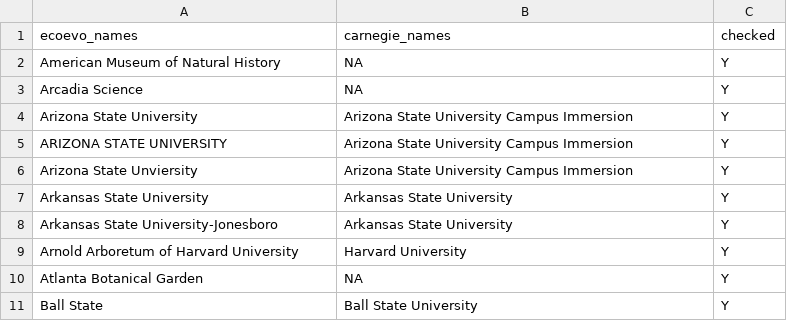
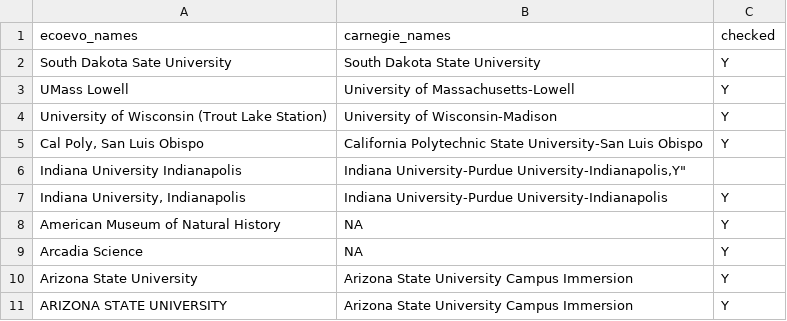
Before and after one commit to mikeblazanin/ecoevojobsR, a CSV file: data-raw/aliases.csv, drawn as a sheet; only a part is shown; the shorter side is filled out with more unchanged rows; the diff names each change by its address in the sheet, - before the commit and + after, or states it on an @@ line.

Commit message:
Updated aliases

```diff
--- a/data-raw/aliases.csv
+++ b/data-raw/aliases.csv
+row 2: South Dakota Sate University | South Dakota State University | Y
+row 3: UMass Lowell | University of Massachusetts-Lowell | Y
+row 4: University of Wisconsin (Trout Lake Station) | University of Wisconsin-Madison | Y
+row 5: Cal Poly, San Luis Obispo | California Polytechnic State University-San Luis Obispo | Y
+row 6: Indiana University Indianapolis | Indiana University-Purdue University-Indianapolis,Y"
+row 7: Indiana University, Indianapolis | Indiana University-Purdue University-Indianapolis | Y
```
